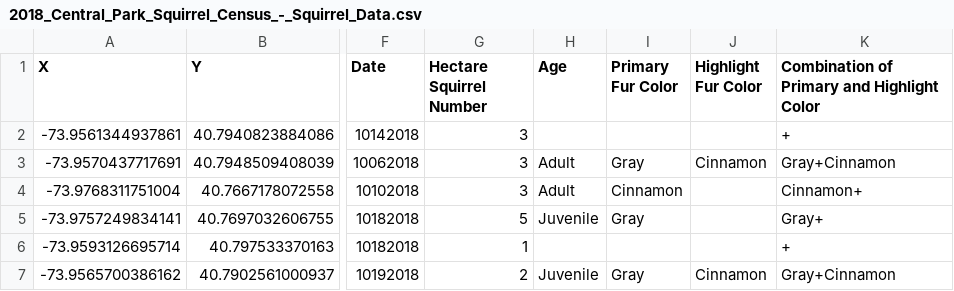
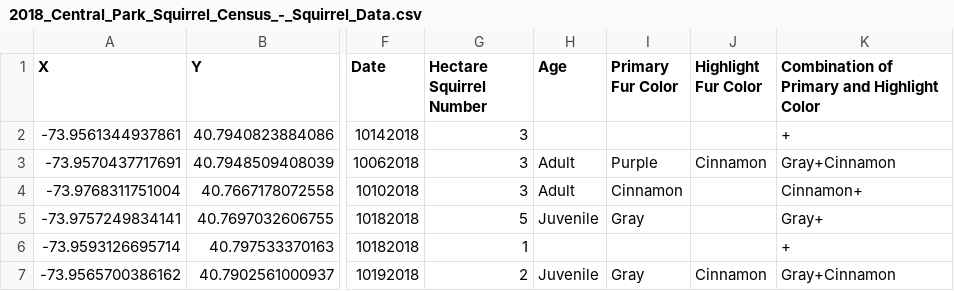
Before and after one commit to lbylnxgek/100DaysOfCode-Python-Pro-2023, a CSV file: Day-025/coding-work/squirrel_census/2018_Central_Park_Squirrel_Census_-_Squirrel_Data.csv, drawn as a sheet; only a part is shown, gaps mark what is left out; the diff names each change by its address in the sheet, - before the commit and + after, or states it on an @@ line.

Commit message:
Update Day 25 code: Squirrel census
Working with my code to create a list of non-blank,
unique colors from the source data.

```diff
--- a/Day-025/coding-work/squirrel_census/2018_Central_Park_Squirrel_Census_-_Squirrel_Data.csv
+++ b/Day-025/coding-work/squirrel_census/2018_Central_Park_Squirrel_Census_-_Squirrel_Data.csv
-I3 (Primary Fur Color): Gray
+I3 (Primary Fur Color): Purple
```
Also changed, not shown: 2 other files.
